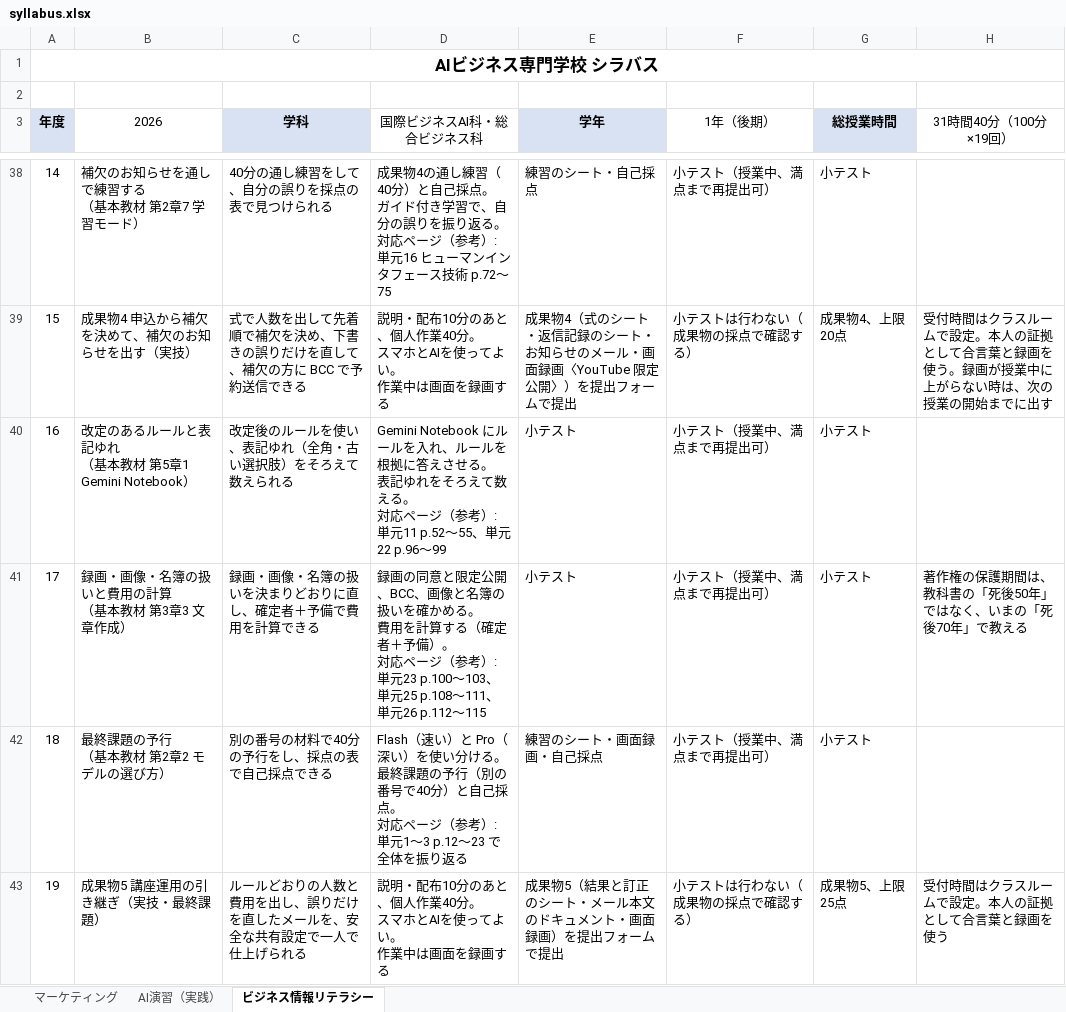
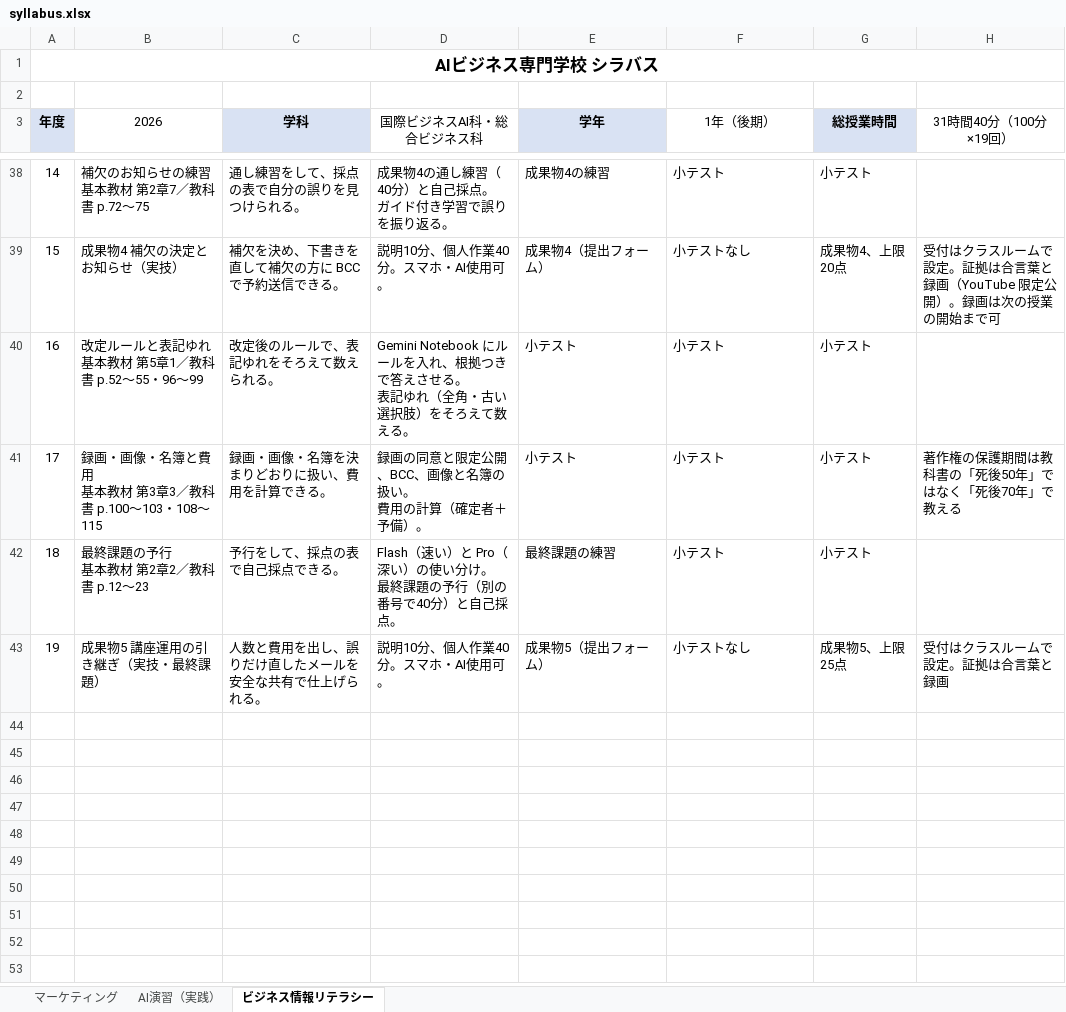
Before and after one commit to rahiseko-alt/AI-Business-Sckool, an Excel workbook: docs/drafts/syllabus-sheets/syllabus.xlsx, sheet ビジネス情報リテラシー, drawn as a sheet; only a part is shown, gaps mark what is left out; values as stored, in another font and other column widths than the file's, no borders; ↵ is a line break in a cell; the diff covers the shown part only; the diff names each change by its address in the sheet, - before the commit and + after, or states it on an @@ line.

```diff
--- a/docs/drafts/syllabus-sheets/syllabus.xlsx (sheet ビジネス情報リテラシー)
+++ b/docs/drafts/syllabus-sheets/syllabus.xlsx (sheet ビジネス情報リテラシー)
-B38 (2026): 補欠のお知らせを通しで練習する ↵ （基本教材 第2章7 学習モード）
+B38 (2026): 補欠のお知らせの練習 ↵ 基本教材 第2章7／教科書 p.72〜75
-C38 (学科): 40分の通し練習をして、自分の誤りを採点の表で見つけられる
+C38 (学科): 通し練習をして、採点の表で自分の誤りを見つけられる。
-D38 (国際ビジネスAI科・総合ビジネス科): …き学習で、自分の誤りを振り返る。 ↵ 対応ページ（参考）: 単元16 ヒューマンインタフェース技術 p.72〜75
+D38 (国際ビジネスAI科・総合ビジネス科): …き学習で誤りを振り返る。
-E38 (学年): 練習のシート・自己採点
+E38 (学年): 成果物4の練習
-F38 (1年（後期）): 小テスト（授業中、満点まで再提出可）
+F38 (1年（後期）): 小テスト
-B39 (2026): 成果物4 申込から補欠を決めて、補欠のお知らせを出す（実技）
+B39 (2026): 成果物4 補欠の決定とお知らせ（実技）
-C39 (学科): 式で人数を出して先着順で補欠を決め、下書きの誤りだけを直して、補欠の方に BCC で予約送信できる
+C39 (学科): 補欠を決め、下書きを直して補欠の方に BCC で予約送信できる。
-D39 (国際ビジネスAI科・総合ビジネス科): 説明・配布10分のあと、個人作業40分。 ↵ スマホとAIを使ってよい。 ↵ 作業中は画面を録画する
+D39 (国際ビジネスAI科・総合ビジネス科): 説明10分、個人作業40分。スマホ・AI使用可。
-E39 (学年): 成果物4（式のシート・返信記録のシート・お知らせのメール・画面録画〈YouTube 限定公開〉）を提出フォームで提出
+E39 (学年): 成果物4（提出フォーム）
-F39 (1年（後期）): 小テストは行わない（成果物の採点で確認する）
+F39 (1年（後期）): 小テストなし
-H39 (31時間40分（100分×19回）): 受付時間はクラスルームで設定。本人の証拠として合言葉と録画を使う。録画が授業中に上がらない時は、次の授業の開始までに出す
+H39 (31時間40分（100分×19回）): 受付はクラスルームで設定。証拠は合言葉と録画（YouTube 限定公開）。録画は次の授業の開始まで可
-B40 (2026): 改定のあるルールと表記ゆれ ↵ （基本教材 第5章1 Gemini Notebook）
+B40 (2026): 改定ルールと表記ゆれ ↵ 基本教材 第5章1／教科書 p.52〜55・96〜99
-C40 (学科): 改定後のルールを使い、表記ゆれ（全角・古い選択肢）をそろえて数えられる
+C40 (学科): 改定後のルールで、表記ゆれをそろえて数えられる。
-D40 (国際ビジネスAI科・総合ビジネス科): …を入れ、ルールを根拠に答えさせる。 ↵ 表記ゆれをそろえて数える。 ↵ 対応ページ（参考）: 単元11 p.52〜55、単元22 p.96〜99
+D40 (国際ビジネスAI科・総合ビジネス科): …を入れ、根拠つきで答えさせる。 ↵ 表記ゆれ（全角・古い選択肢）をそろえて数える。
-F40:F42 (1年（後期）): 小テスト（授業中、満点まで再提出可）
+F40:F42 (1年（後期）): 小テスト
-B41 (2026): 録画・画像・名簿の扱いと費用の計算 ↵ （基本教材 第3章3 文章作成）
+B41 (2026): 録画・画像・名簿と費用 ↵ 基本教材 第3章3／教科書 p.100〜103・108〜115
-C41 (学科): 録画・画像・名簿の扱いを決まりどおりに直し、確定者＋予備で費用を計算できる
+C41 (学科): 録画・画像・名簿を決まりどおりに扱い、費用を計算できる。
-D41 (国際ビジネスAI科・総合ビジネス科): …簿の扱いを確かめる。 ↵ 費用を計算する（確定者＋予備）。 ↵ 対応ページ（参考）: 単元23 p.100〜103、単元25 p.108〜111、単元26 p.112〜115
+D41 (国際ビジネスAI科・総合ビジネス科): …簿の扱い。 ↵ 費用の計算（確定者＋予備）。
-H41 (31時間40分（100分×19回）): 著作権の保護期間は、教科書の「死後50年」ではなく、いまの「死後70年」で教える
+H41 (31時間40分（100分×19回）): 著作権の保護期間は教科書の「死後50年」ではなく「死後70年」で教える
-B42 (2026): 最終課題の予行 ↵ （基本教材 第2章2 モデルの選び方）
+B42 (2026): 最終課題の予行 ↵ 基本教材 第2章2／教科書 p.12〜23
-C42 (学科): 別の番号の材料で40分の予行をし、採点の表で自己採点できる
+C42 (学科): 予行をして、採点の表で自己採点できる。
-D42 (国際ビジネスAI科・総合ビジネス科): …（深い）を使い分ける。 ↵ 最終課題の予行（別の番号で40分）と自己採点。 ↵ 対応ページ（参考）: 単元1〜3 p.12〜23 で全体を振り返る
+D42 (国際ビジネスAI科・総合ビジネス科): …（深い）の使い分け。 ↵ 最終課題の予行（別の番号で40分）と自己採点。
-E42 (学年): 練習のシート・画面録画・自己採点
+E42 (学年): 最終課題の練習
-C43 (学科): ルールどおりの人数と費用を出し、誤りだけを直したメールを、安全な共有設定で一人で仕上げられる
+C43 (学科): 人数と費用を出し、誤りだけ直したメールを安全な共有で仕上げられる。
-D43 (国際ビジネスAI科・総合ビジネス科): 説明・配布10分のあと、個人作業40分。 ↵ スマホとAIを使ってよい。 ↵ 作業中は画面を録画する
+D43 (国際ビジネスAI科・総合ビジネス科): 説明10分、個人作業40分。スマホ・AI使用可。
-E43 (学年): 成果物5（結果と訂正のシート・メール本文のドキュメント・画面録画）を提出フォームで提出
+E43 (学年): 成果物5（提出フォーム）
-F43 (1年（後期）): 小テストは行わない（成果物の採点で確認する）
+F43 (1年（後期）): 小テストなし
-H43 (31時間40分（100分×19回）): 受付時間はクラスルームで設定。本人の証拠として合言葉と録画を使う
+H43 (31時間40分（100分×19回）): 受付はクラスルームで設定。証拠は合言葉と録画
```
Also changed, not shown: 2 added rows, 2 removed rows and 64 edited cells elsewhere in this sheet, sheet AI演習（実践）, 2 other files.
